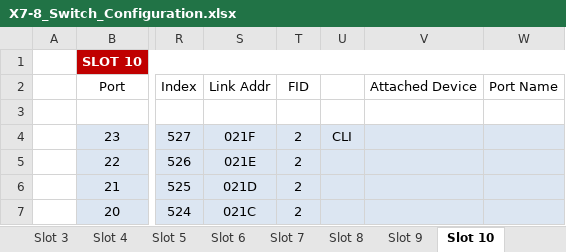
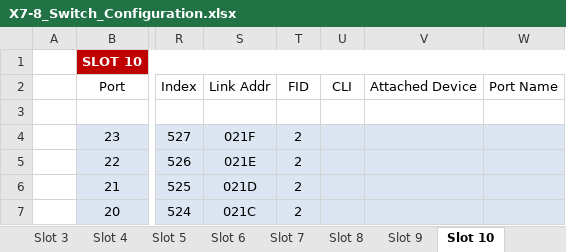
Before and after one commit to jconsoli/brocade-rest-api-applications, an Excel workbook: X7-8_Switch_Configuration.xlsx, sheet Slot 10, drawn as a sheet; only a part is shown, gaps mark what is left out; values as stored, in another font and other column widths than the file's, no borders; the diff names each change by its address in the sheet, - before the commit and + after, or states it on an @@ line.

```diff
--- a/X7-8_Switch_Configuration.xlsx (sheet Slot 10)
+++ b/X7-8_Switch_Configuration.xlsx (sheet Slot 10)
-U2: (empty)
+U2: CLI
-U4: CLI
+U4: (empty)
```
Also changed, not shown: X7-4_Switch_Configuration.xlsx.
